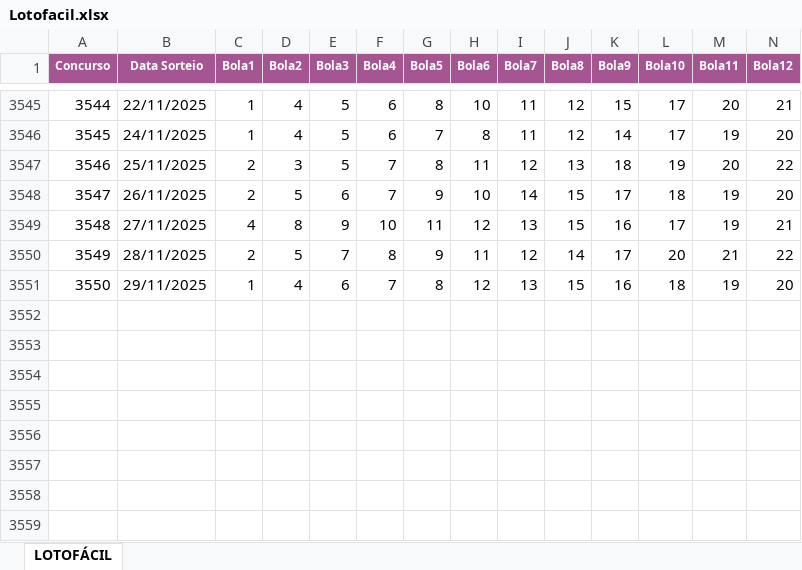
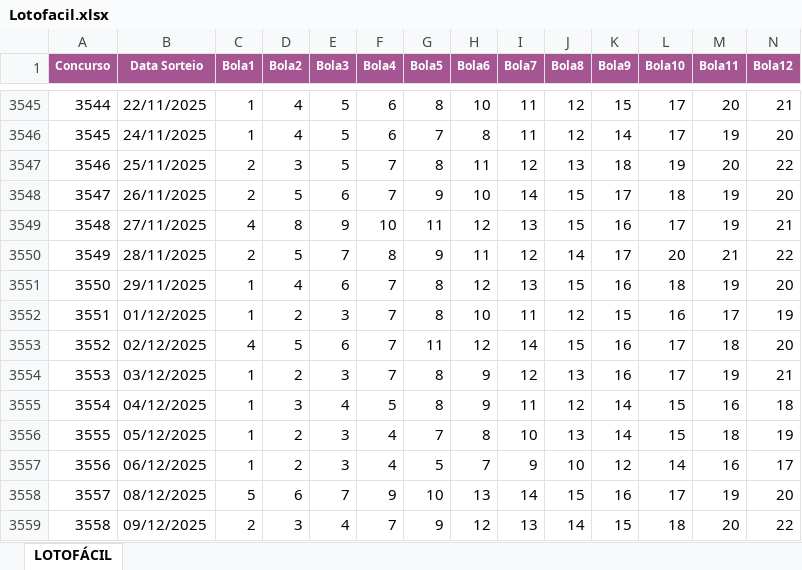
Before and after one commit to isaacgalmeida/loterias, an Excel workbook: public/Lotofacil.xlsx, sheet LOTOFÁCIL, drawn as a sheet; only a part is shown, gaps mark what is left out; values as stored, in another font and other column widths than the file's, no borders; rows hold the shown columns only; the diff names each change by its address in the sheet, - before the commit and + after, or states it on an @@ line.

```diff
--- a/public/Lotofacil.xlsx (sheet LOTOFÁCIL)
+++ b/public/Lotofacil.xlsx (sheet LOTOFÁCIL)
+row 3552: 3551 | 01/12/2025 | 1 | 2 | 3 | 7 | 8 | 10 | 11 | 12 | 15 | 16 | 17 | 19
+row 3553: 3552 | 02/12/2025 | 4 | 5 | 6 | 7 | 11 | 12 | 14 | 15 | 16 | 17 | 18 | 20
+row 3554: 3553 | 03/12/2025 | 1 | 2 | 3 | 7 | 8 | 9 | 12 | 13 | 16 | 17 | 19 | 21
+row 3555: 3554 | 04/12/2025 | 1 | 3 | 4 | 5 | 8 | 9 | 11 | 12 | 14 | 15 | 16 | 18
+row 3556: 3555 | 05/12/2025 | 1 | 2 | 3 | 4 | 7 | 8 | 10 | 13 | 14 | 15 | 18 | 19
+row 3557: 3556 | 06/12/2025 | 1 | 2 | 3 | 4 | 5 | 7 | 9 | 10 | 12 | 14 | 16 | 17
+row 3558: 3557 | 08/12/2025 | 5 | 6 | 7 | 9 | 10 | 13 | 14 | 15 | 16 | 17 | 19 | 20
+row 3559: 3558 | 09/12/2025 | 2 | 3 | 4 | 7 | 9 | 12 | 13 | 14 | 15 | 18 | 20 | 22
```
Also changed, not shown: public/Mega-Sena.xlsx.
